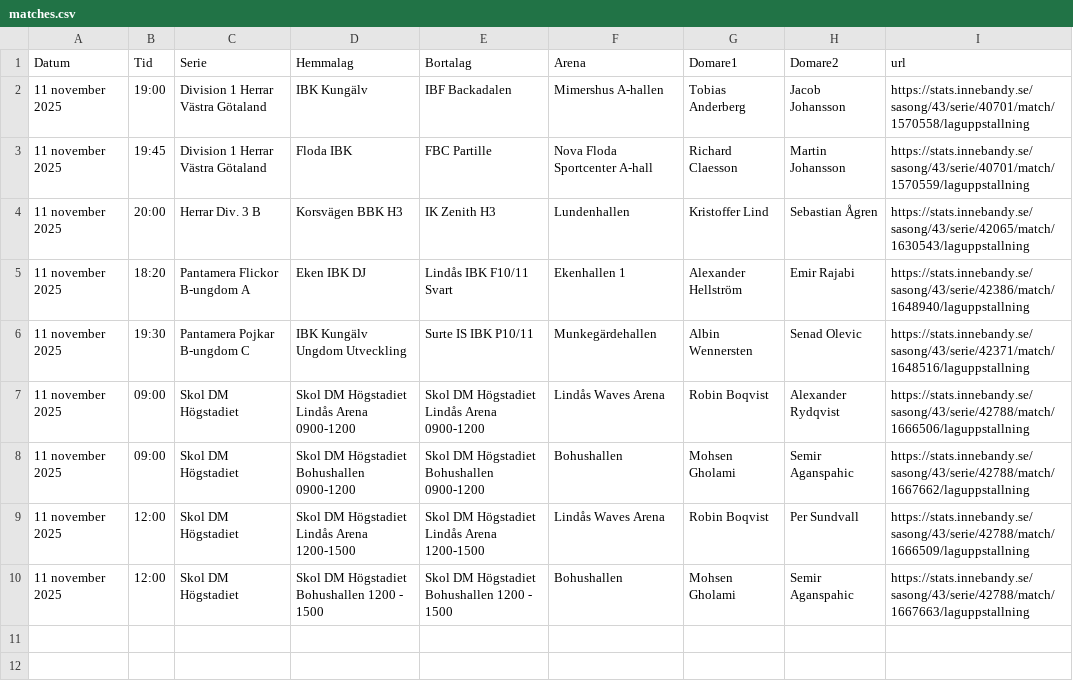
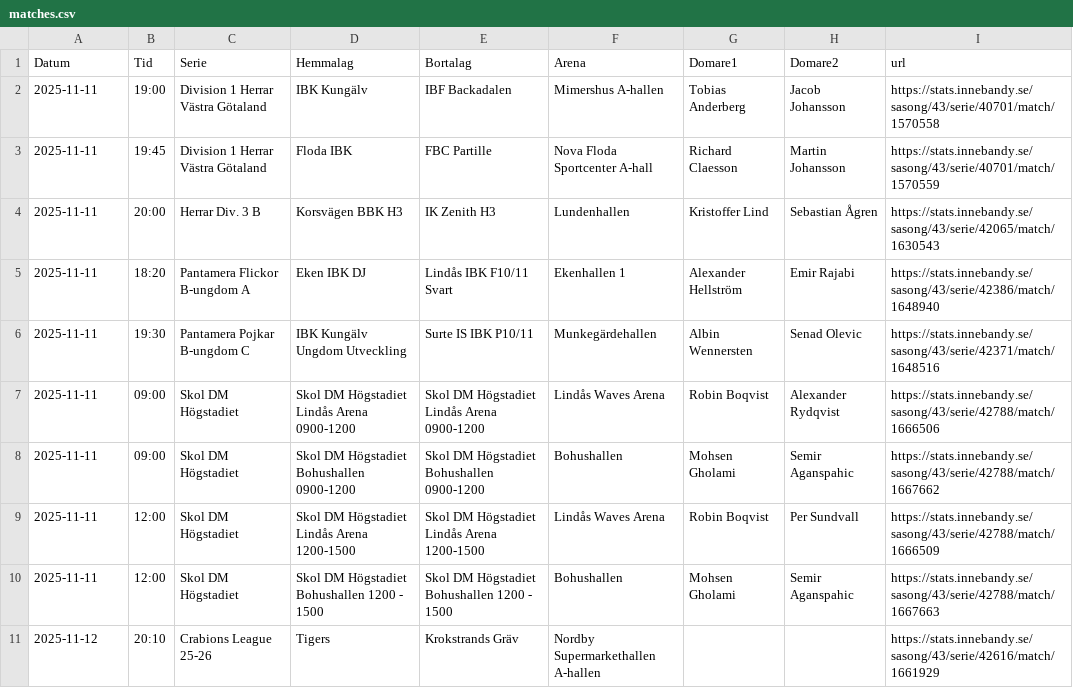
Before and after one commit to d3aniq/RefStat25, a CSV file: matches.csv, drawn as a sheet; only a part is shown; the diff covers the shown part only.

Commit message:
datum från till yyyy-mm-dd

```diff
--- a/matches.csv
+++ b/matches.csv
@@ -2,9 +2,10 @@ Datum           , Tid  , Serie                            , Hemmalag
-11 november 2025, 19:00, Division 1 Herrar Västra Götaland, IBK Kungälv                               , IBF Backadalen                            , Mimershus A-hallen           , Tobias Anderberg   , Jacob Johansson   , https://stats.innebandy.se/sasong/43/serie/40701/match/1570558/laguppstallning
-11 november 2025, 19:45, Division 1 Herrar Västra Götaland, Floda IBK                                 , FBC Partille                              , Nova Floda Sportcenter A-hall, Richard Claesson   , Martin Johansson  , https://stats.innebandy.se/sasong/43/serie/40701/match/1570559/laguppstallning
-11 november 2025, 20:00, Herrar Div. 3 B                  , Korsvägen BBK H3                          , IK Zenith H3                              , Lundenhallen                 , Kristoffer Lind    , Sebastian Ågren   , https://stats.innebandy.se/sasong/43/serie/42065/match/1630543/laguppstallning
-11 november 2025, 18:20, Pantamera Flickor B-ungdom A     , Eken IBK DJ                               , Lindås IBK F10/11 Svart                   , Ekenhallen 1                 , Alexander Hellström, Emir Rajabi       , https://stats.innebandy.se/sasong/43/serie/42386/match/1648940/laguppstallning
-11 november 2025, 19:30, Pantamera Pojkar B-ungdom C      , IBK Kungälv Ungdom Utveckling             , Surte IS IBK P10/11                       , Munkegärdehallen             , Albin Wennersten   , Senad Olevic      , https://stats.innebandy.se/sasong/43/serie/42371/match/1648516/laguppstallning
-11 november 2025, 09:00, Skol DM Högstadiet               , Skol DM Högstadiet Lindås Arena 0900-1200 , Skol DM Högstadiet Lindås Arena 0900-1200 , Lindås Waves Arena           , Robin Boqvist      , Alexander Rydqvist, https://stats.innebandy.se/sasong/43/serie/42788/match/1666506/laguppstallning
-11 november 2025, 09:00, Skol DM Högstadiet               , Skol DM Högstadiet Bohushallen 0900-1200  , Skol DM Högstadiet Bohushallen 0900-1200  , Bohushallen                  , Mohsen Gholami     , Semir Aganspahic  , https://stats.innebandy.se/sasong/43/serie/42788/match/1667662/laguppstallning
-11 november 2025, 12:00, Skol DM Högstadiet               , Skol DM Högstadiet Lindås Arena 1200-1500 , Skol DM Högstadiet Lindås Arena 1200-1500 , Lindås Waves Arena           , Robin Boqvist      , Per Sundvall      , https://stats.innebandy.se/sasong/43/serie/42788/match/1666509/laguppstallning
-11 november 2025, 12:00, Skol DM Högstadiet               , Skol DM Högstadiet Bohushallen 1200 - 1500, Skol DM Högstadiet Bohushallen 1200 - 1500, Bohushallen                  , Mohsen Gholami     , Semir Aganspahic  , https://stats.innebandy.se/sasong/43/serie/42788/match/1667663/laguppstallning
+2025-11-11,19:00,Division 1 Herrar Västra Götaland,IBK Kungälv,IBF Backadalen,Mimershus A-hallen,Tobias Anderberg,Jacob Johansson,https://stats.innebandy.se/sasong/43/serie/40701/match/1570558
+2025-11-11,19:45,Division 1 Herrar Västra Götaland,Floda IBK,FBC Partille,Nova Floda Sportcenter A-hall,Richard Claesson,Martin Johansson,https://stats.innebandy.se/sasong/43/serie/40701/match/1570559
+2025-11-11,20:00,Herrar Div. 3 B,Korsvägen BBK H3,IK Zenith H3,Lundenhallen,Kristoffer Lind,Sebastian Ågren,https://stats.innebandy.se/sasong/43/serie/42065/match/1630543
+2025-11-11,18:20,Pantamera Flickor B-ungdom A,Eken IBK DJ,Lindås IBK F10/11 Svart,Ekenhallen 1,Alexander Hellström,Emir Rajabi,https://stats.innebandy.se/sasong/43/serie/42386/match/1648940
+2025-11-11,19:30,Pantamera Pojkar B-ungdom C,IBK Kungälv Ungdom Utveckling,Surte IS IBK P10/11,Munkegärdehallen,Albin Wennersten,Senad Olevic,https://stats.innebandy.se/sasong/43/serie/42371/match/1648516
+2025-11-11,09:00,Skol DM Högstadiet,Skol DM Högstadiet Lindås Arena 0900-1200,Skol DM Högstadiet Lindås Arena 0900-1200,Lindås Waves Arena,Robin Boqvist,Alexander Rydqvist,https://stats.innebandy.se/sasong/43/serie/42788/match/1666506
+2025-11-11,09:00,Skol DM Högstadiet,Skol DM Högstadiet Bohushallen 0900-1200,Skol DM Högstadiet Bohushallen 0900-1200,Bohushallen,Mohsen Gholami,Semir Aganspahic,https://stats.innebandy.se/sasong/43/serie/42788/match/1667662
+2025-11-11,12:00,Skol DM Högstadiet,Skol DM Högstadiet Lindås Arena 1200-1500,Skol DM Högstadiet Lindås Arena 1200-1500,Lindås Waves Arena,Robin Boqvist,Per Sundvall,https://stats.innebandy.se/sasong/43/serie/42788/match/1666509
+2025-11-11,12:00,Skol DM Högstadiet,Skol DM Högstadiet Bohushallen 1200 - 1500,Skol DM Högstadiet Bohushallen 1200 - 1500,Bohushallen,Mohsen Gholami,Semir Aganspahic,https://stats.innebandy.se/sasong/43/serie/42788/match/1667663
+2025-11-12,20:10,Crabions League 25-26,Tigers,Krokstrands Gräv,Nordby Supermarkethallen A-hallen,,,https://stats.innebandy.se/sasong/43/serie/42616/match/1661929
```
Also changed, not shown: 10 added rows elsewhere in this file, 3 other files.
